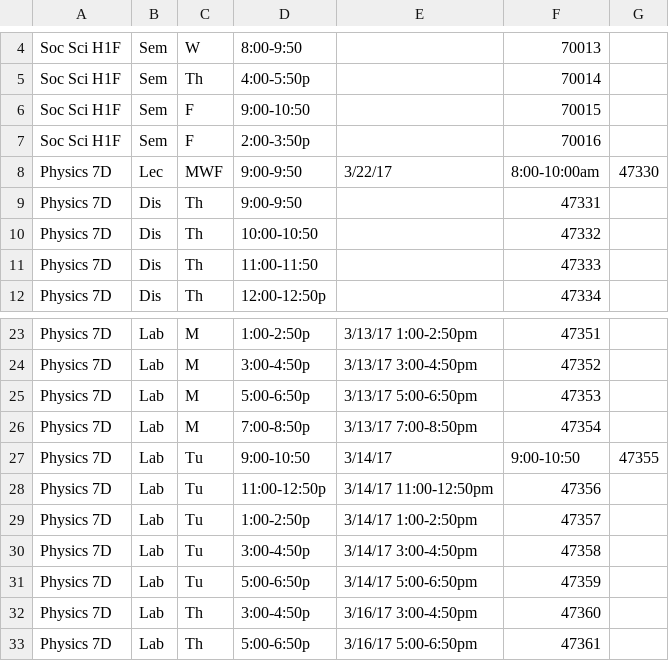
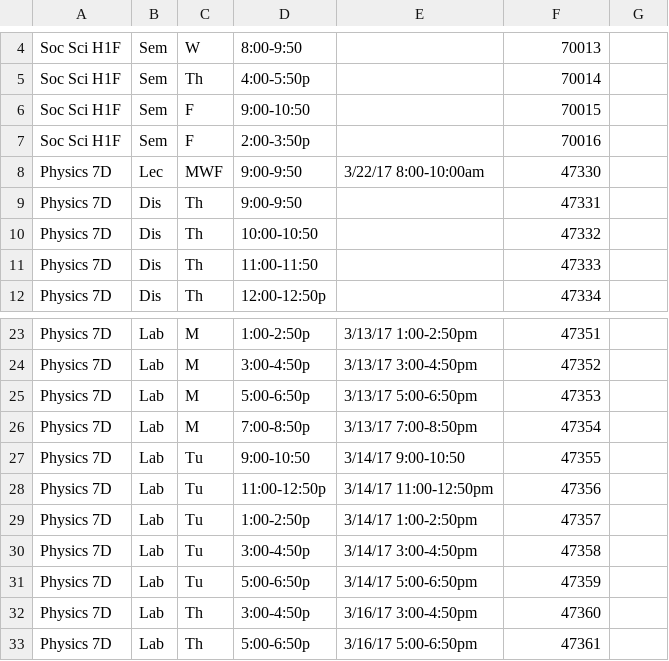
Before and after one commit to DavidLegg/course-scheduler, a CSV file: testdata.csv, drawn as a sheet; only a part is shown, gaps mark what is left out.

```diff
--- a/testdata.csv
+++ b/testdata.csv
@@ -7,3 +7,3 @@ Soc Sci H1F,Sem,F,9:00-10:50,,70015,
 Soc Sci H1F,Sem,F,2:00-3:50p,,70016,
-Physics 7D,Lec,MWF,9:00-9:50,3/22/17, 8:00-10:00am,47330,
+Physics 7D,Lec,MWF,9:00-9:50,3/22/17 8:00-10:00am,47330,
 Physics 7D,Dis,Th,9:00-9:50,,47331,
@@ -26,3 +26,3 @@ Physics 7D,Lab,M,5:00-6:50p,3/13/17 5:00-6:50pm,47353,
 Physics 7D,Lab,M,7:00-8:50p,3/13/17 7:00-8:50pm,47354,
-Physics 7D,Lab,Tu,9:00-10:50,3/14/17,9:00-10:50,47355
+Physics 7D,Lab,Tu,9:00-10:50,3/14/17 9:00-10:50,47355
 Physics 7D,Lab,Tu,11:00-12:50p,3/14/17 11:00-12:50pm,47356,
```
Also changed, not shown: 1 other file.
